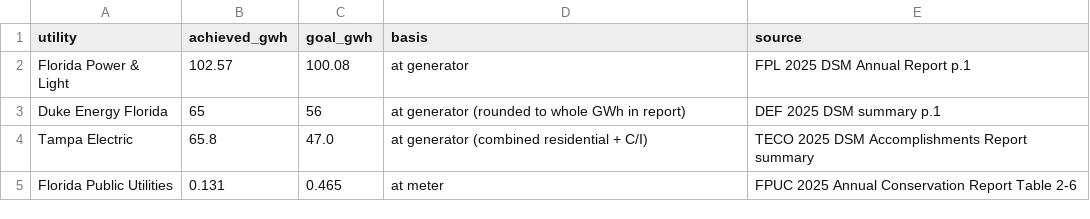
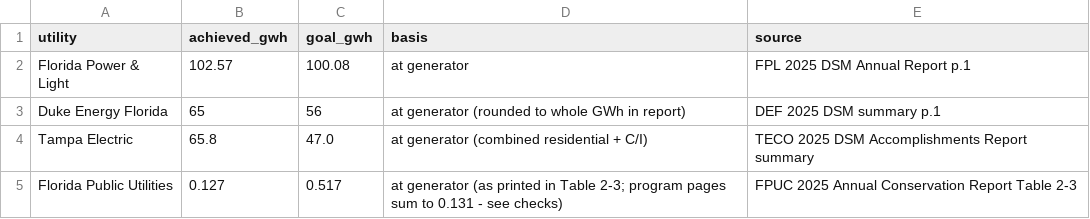
Before and after one commit to geethan-sannidhi/fl-conservation-cost-recovery-analysis, a CSV file: data/goals_vs_achieved_2025.csv, drawn as a sheet.

```diff
--- a/data/goals_vs_achieved_2025.csv
+++ b/data/goals_vs_achieved_2025.csv
@@ -4,2 +4,2 @@ Duke Energy Florida,65,56,at generator (rounded to whole GWh in report),DEF 2025
 Tampa Electric,65.8,47.0,at generator (combined residential + C/I),TECO 2025 DSM Accomplishments Report summary
-Florida Public Utilities,0.131,0.465,at meter,FPUC 2025 Annual Conservation Report Table 2-6
+Florida Public Utilities,0.127,0.517,at generator (as printed in Table 2-3; program pages sum to 0.131 - see checks),FPUC 2025 Annual Conservation Report Table 2-3
```
Also changed, not shown: data/programs_2025.csv, outputs/participation_sensitivity.csv, 15 other files.
